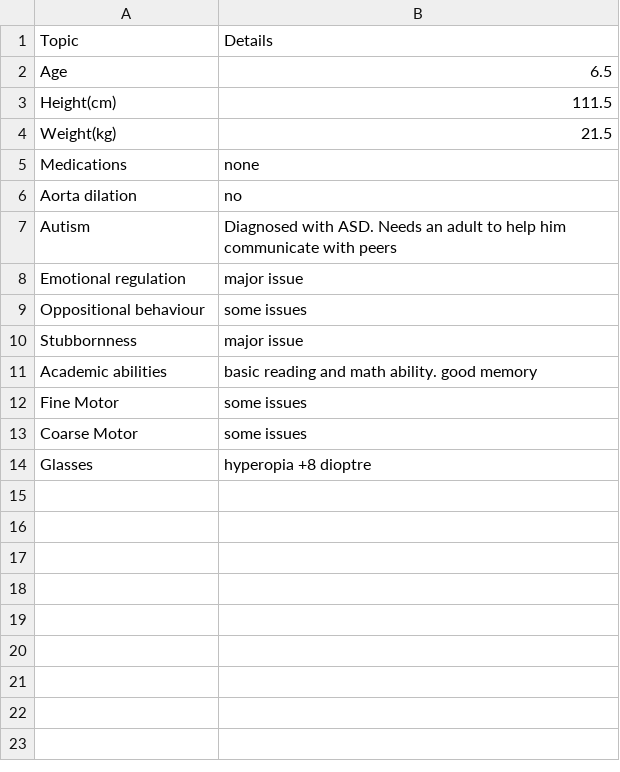
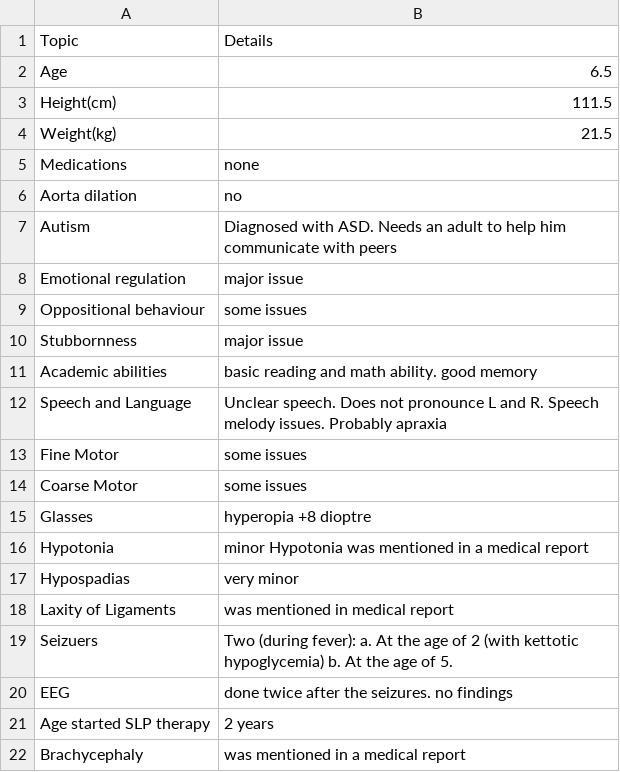
Before and after one commit to davidplpl/dup7db, a CSV file: db/patient_1000/summary_age_6.5.csv, drawn as a sheet.

Commit message:
Update summary_age_6.5.csv

```diff
--- a/db/patient_1000/summary_age_6.5.csv
+++ b/db/patient_1000/summary_age_6.5.csv
@@ -11,2 +11,3 @@ Stubbornness, major issue
 Academic abilities, basic reading and math ability. good memory
+Speech and Language, Unclear speech. Does not pronounce L and R. Speech melody issues. Probably apraxia
 Fine Motor, some issues
@@ -14 +15,8 @@ Coarse Motor, some issues
 Glasses, hyperopia +8 dioptre
+Hypotonia, minor Hypotonia was mentioned in a medical report
+Hypospadias, very minor
+Laxity of Ligaments, was mentioned in medical report
+Seizuers, Two (during fever): a. At the age of 2 (with kettotic hypoglycemia) b. At the age of 5.
+EEG, done twice after the seizures. no findings
+Age started SLP therapy, 2 years
+Brachycephaly, was mentioned in a medical report
```
